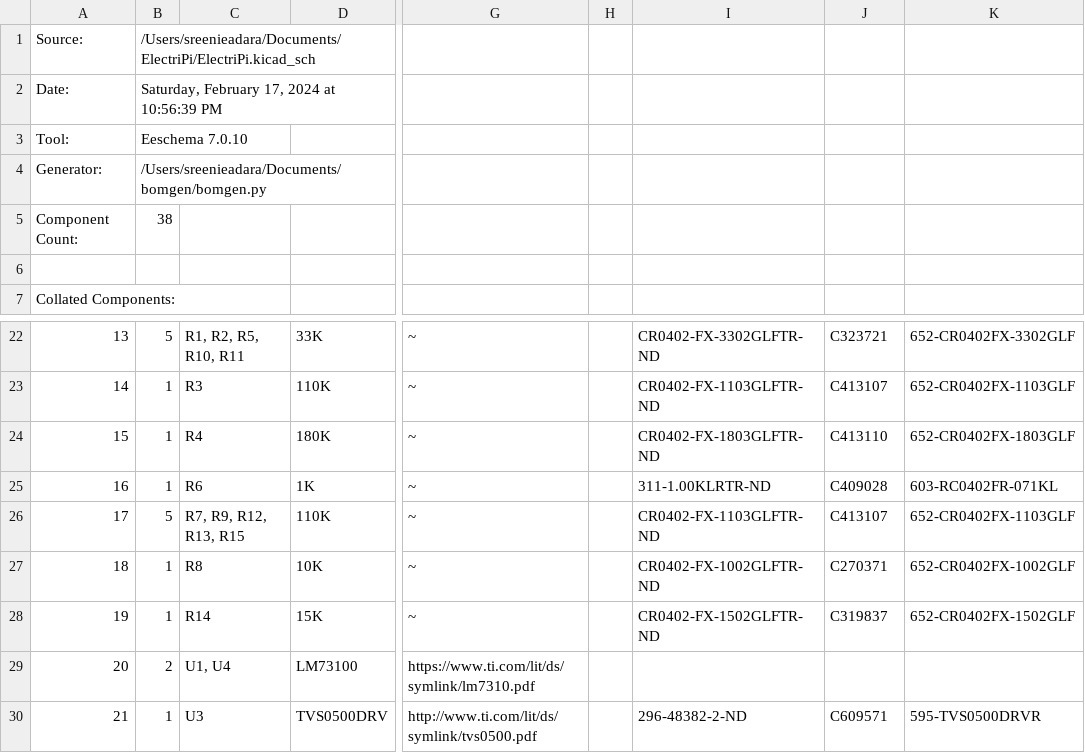
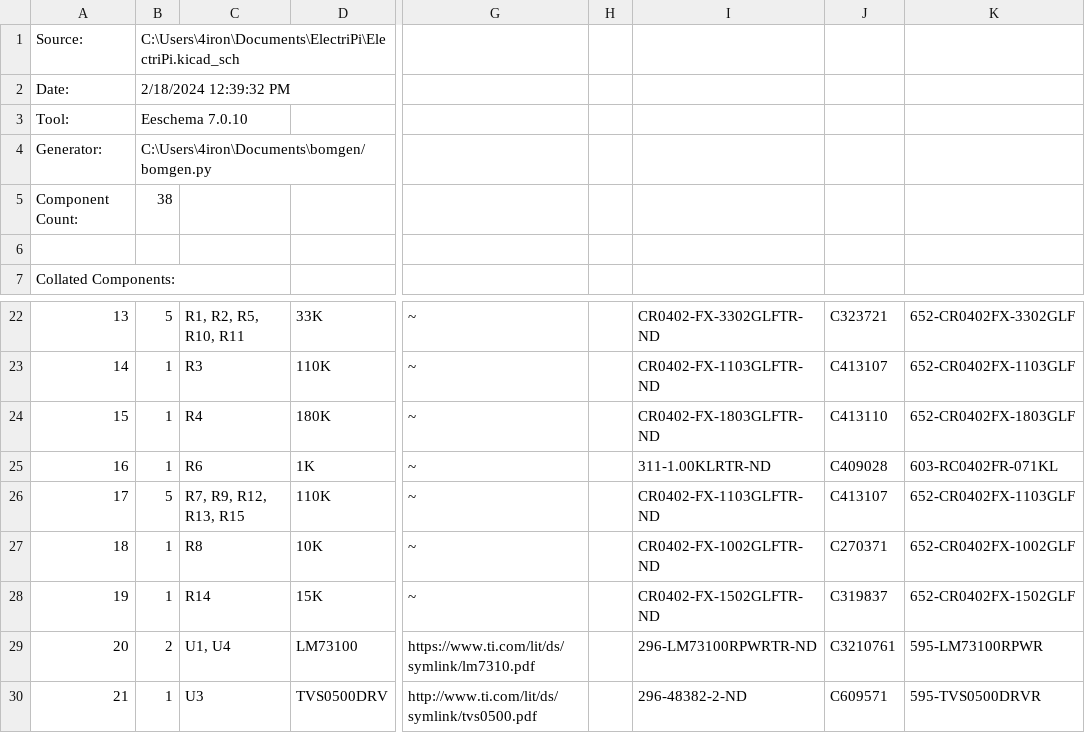
Before and after one commit to SreeniEadara/ElectriPi, a CSV file: assembly/ElectriPi.csv, drawn as a sheet; only a part is shown, gaps mark what is left out; the diff names each change by its address in the sheet, - before the commit and + after, or states it on an @@ line.

```diff
--- a/assembly/ElectriPi.csv
+++ b/assembly/ElectriPi.csv
-B1: /Users/sreenieadara/Documents/ElectriPi/ElectriPi.kicad_sch
+B1: C:\Users\4iron\Documents\ElectriPi\ElectriPi.kicad_sch
-B2: Saturday, February 17, 2024 at 10:56:39 PM
+B2: 2/18/2024 12:39:32 PM
-B4: /Users/sreenieadara/Documents/bomgen/bomgen.py
+B4: C:\Users\4iron\Documents\bomgen/bomgen.py
-I29: (empty)
+I29: 296-LM73100RPWRTR-ND
-J29: (empty)
+J29: C3210761
-K29: (empty)
+K29: 595-LM73100RPWR
```
Also changed, not shown: 3 other files.
